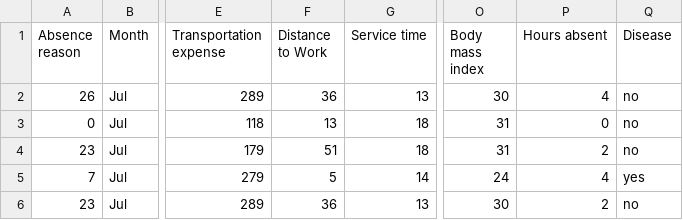
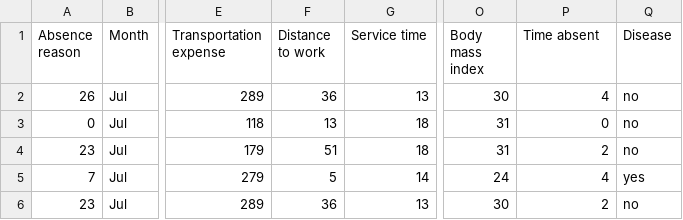
Before and after one commit to eric-sclafani/cse564, a CSV file: project1/data/preprocessed/absenteeism_at_work_preprocessed.csv, drawn as a sheet; only a part is shown, gaps mark what is left out; the diff names each change by its address in the sheet, - before the commit and + after, or states it on an @@ line.

```diff
--- a/project1/data/preprocessed/absenteeism_at_work_preprocessed.csv
+++ b/project1/data/preprocessed/absenteeism_at_work_preprocessed.csv
-F1: Distance to Work
+F1: Distance to work
-P1: Hours absent
+P1: Time absent
```
Also changed, not shown: 1 other file.
